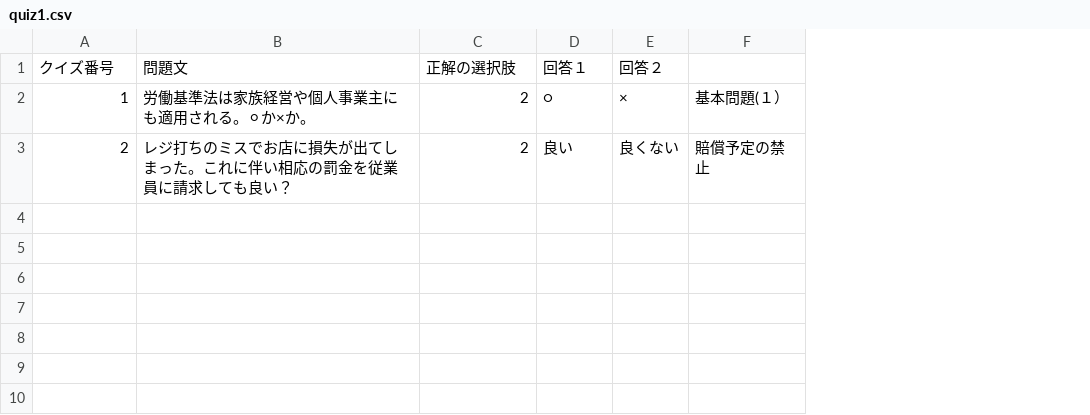
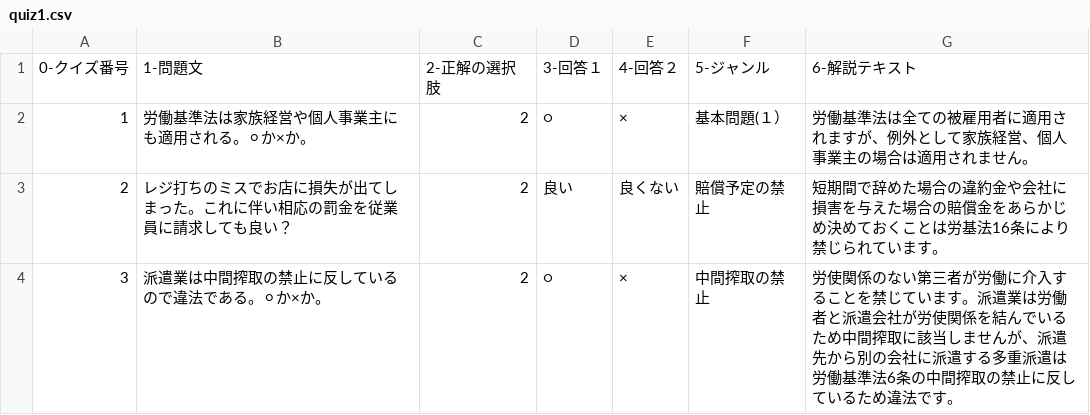
Before and after one commit to chitomo12/Rodokijunho, a CSV file: Rodokijunho/quiz1.csv, drawn as a sheet; removed rows and columns are numbered as before the commit, all else as after; the diff names each change by its address in the sheet, - before the commit and + after, or states it on an @@ line.

```diff
--- a/Rodokijunho/quiz1.csv
+++ b/Rodokijunho/quiz1.csv
+column G, rows 2-3: 労働基準法は全ての被雇用者に適用されますが、例外として家族経営、個人事業主の場合は適用されません。 | 短期間で辞めた場合の違約金や会社に損害を与えた場合の賠償金をあらかじめ決めておくことは労基法16条により禁じられています。
-row 1: クイズ番号 | 問題文 | 正解の選択肢 | 回答１ | 回答２
+row 1: 0-クイズ番号 | 1-問題文 | 2-正解の選択肢 | 3-回答１ | 4-回答２ | 5-ジャンル | 6-解説テキスト
+row 4: 3 | 派遣業は中間搾取の禁止に反しているので違法である。⚪か×か。 | 2 | ○ | × | 中間搾取の禁止 | 労使関係のない第三者が労働に介入することを禁じています。派遣業は労働者と派遣会社が労使関係を結んでいるため中間搾取に該当しませんが、派遣先から別の会社に派遣する多重派遣は労働基準法6条の中間搾取の禁止に反しているため違法です。
```
Also changed, not shown: 8 other files.
